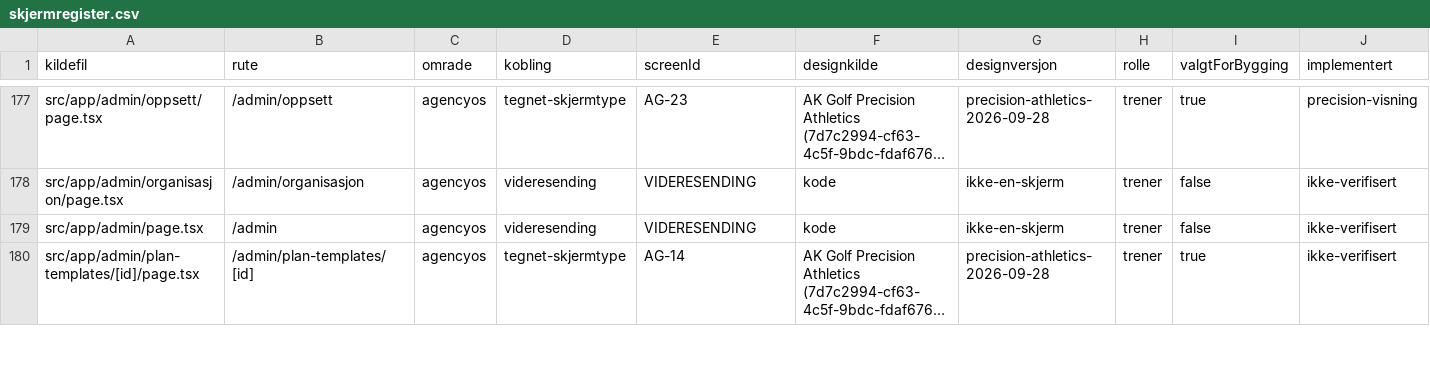
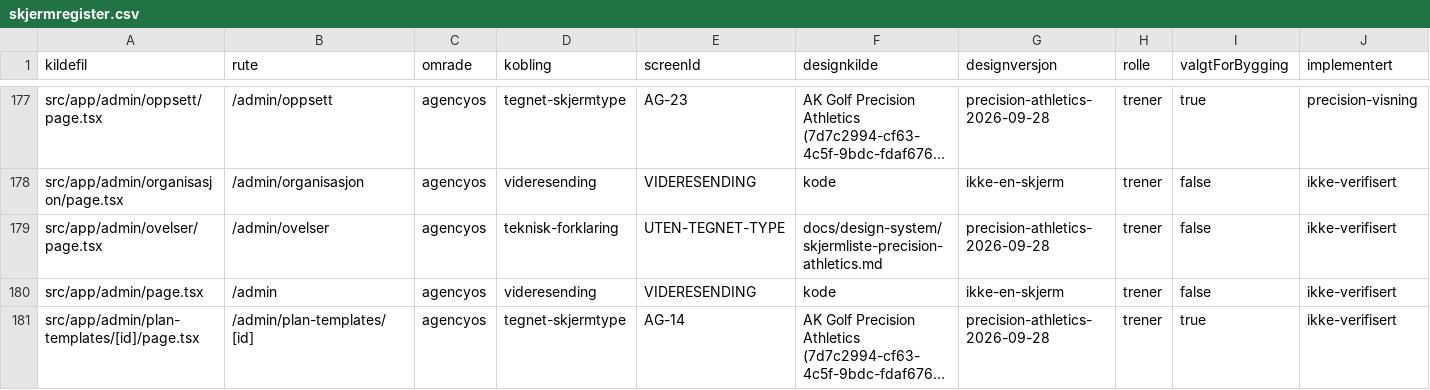
Before and after one commit to akgolfsoftware/Golf_Headquarters, a CSV file: docs/design-system/skjermregister.csv, drawn as a sheet; only a part is shown, gaps mark what is left out; long unchanged cells end in …; rows hold the shown columns only; the diff names each change by its address in the sheet, - before the commit and + after, or states it on an @@ line.

```diff
--- a/docs/design-system/skjermregister.csv
+++ b/docs/design-system/skjermregister.csv
+row 179: src/app/admin/ovelser/page.tsx | /admin/ovelser | agencyos | teknisk-forklaring | UTEN-TEGNET-TYPE | docs/design-system/skjermliste-precision-athletics.md | precision-athletics-2026-09-28 | trener | false | ikke-verifisert
```
Also changed, not shown: 2 other files.
